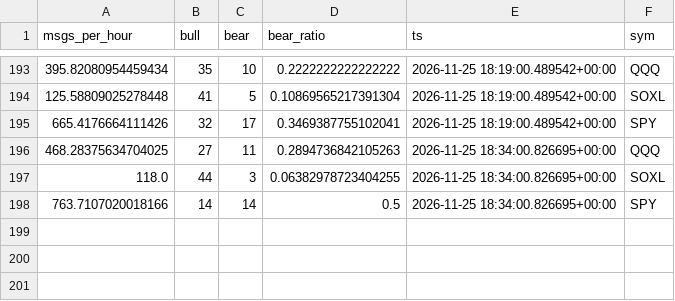
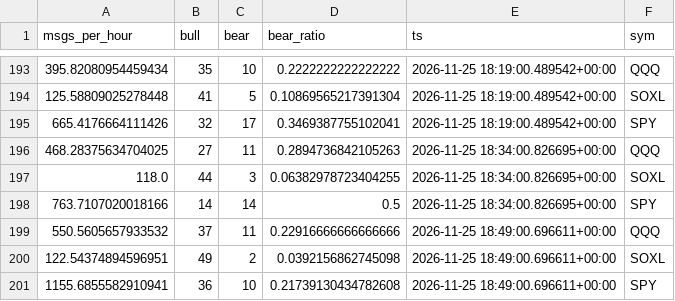
Before and after one commit to rlagustn92/retail-sentiment, a CSV file: stocktwits.csv, drawn as a sheet; only a part is shown, gaps mark what is left out.

```diff
--- a/stocktwits.csv
+++ b/stocktwits.csv
@@ -198 +198,4 @@ msgs_per_hour,bull,bear,bear_ratio,ts,sym
 763.7107020018166,14,14,0.5,2026-11-25 18:34:00.826695+00:00,SPY
+550.5605657933532,37,11,0.22916666666666666,2026-11-25 18:49:00.696611+00:00,QQQ
+122.54374894596951,49,2,0.0392156862745098,2026-11-25 18:49:00.696611+00:00,SOXL
+1155.6855582910941,36,10,0.21739130434782608,2026-11-25 18:49:00.696611+00:00,SPY
```
Also changed, not shown: runs.csv, score.csv, 2 other files.
